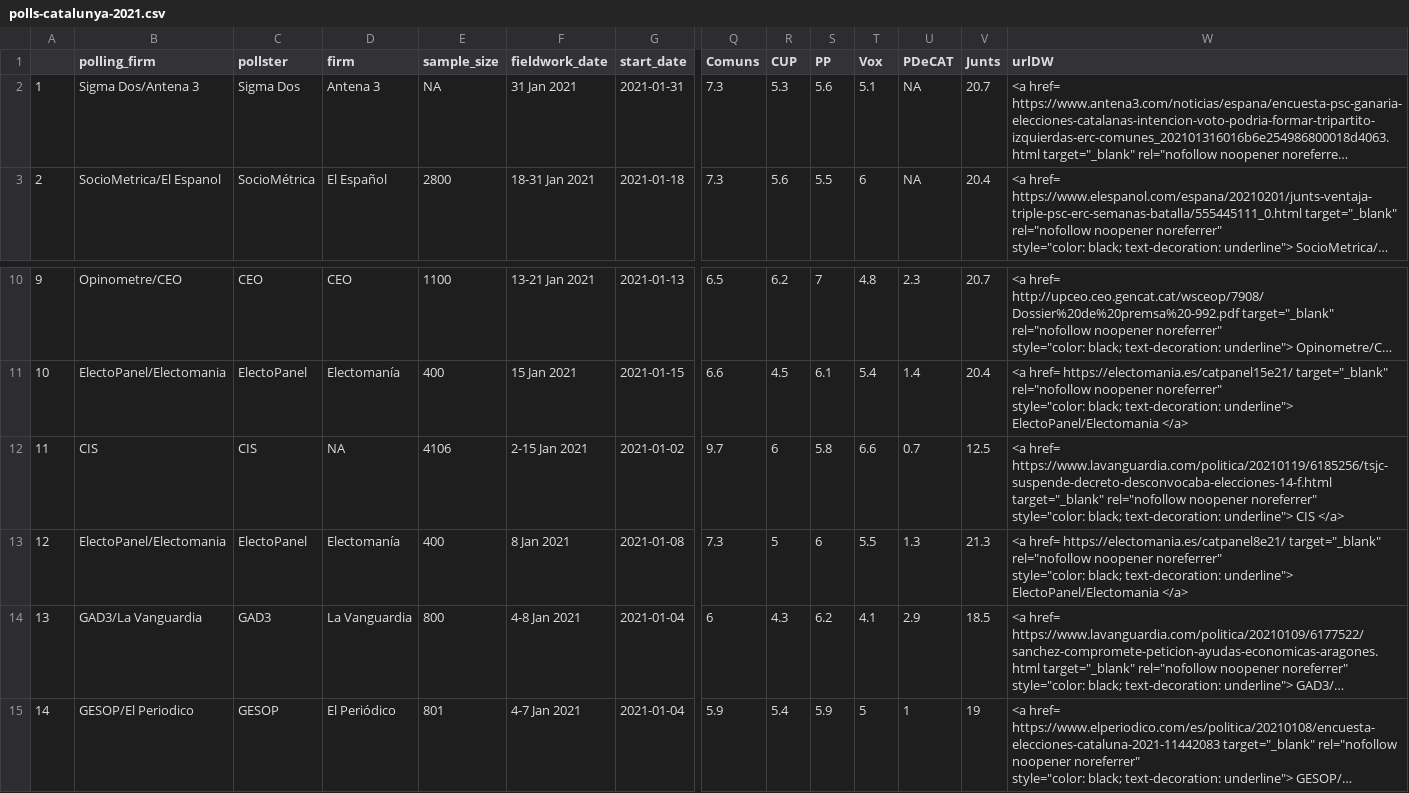
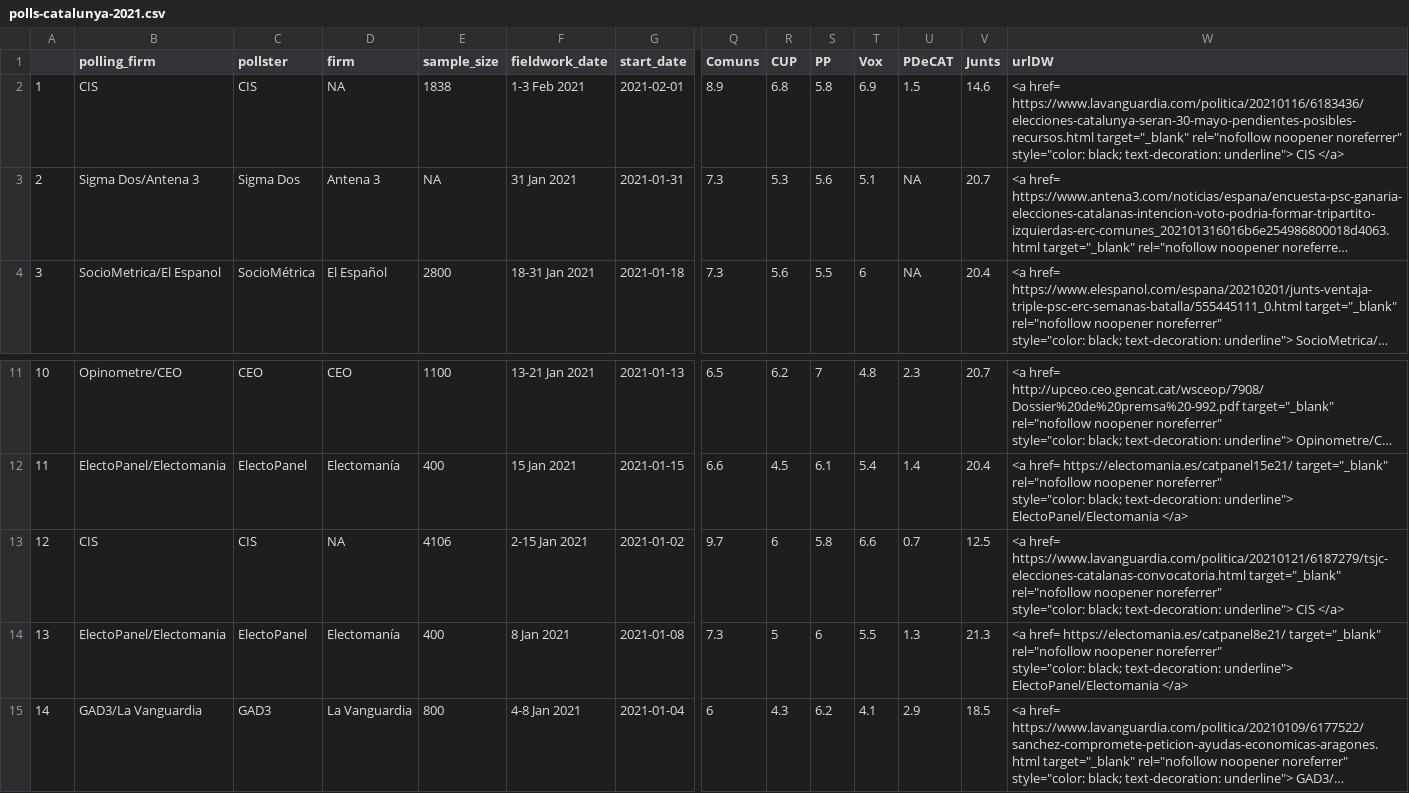
Before and after one commit to endikasatu/catalunya-2021-model, a CSV file: data/polls-catalunya-2021.csv, drawn as a sheet; only a part is shown, gaps mark what is left out; the shorter side is filled out with more unchanged rows; long unchanged cells end in …; addresses are those after the commit; rows hold the shown columns only; ↵ is a line break in a cell; the diff names each change by its address in the sheet, - before the commit and + after, or states it on an @@ line.

```diff
--- a/data/polls-catalunya-2021.csv
+++ b/data/polls-catalunya-2021.csv
+row 2: 1 | CIS | CIS | NA | 1838 | 1-3 Feb 2021 | 2021-02-01 | 8.9 | 6.8 | 5.8 | 6.9 | 1.5 | 14.6 | <a href= https://www.lavanguardia.com/politica/20210116/6183436/elecciones-catalunya-seran-30-mayo-pendientes-posibles-recursos.html target="_blank" rel="nofollow noopener noreferrer" ↵ style="color: black; text-decoration: underline"> CIS </a>
@@ column A renumbered from row 3 down @@
-W13 (urlDW): <a href= https://www.lavanguardia.com/politica/20210119/6185256/tsjc-suspende-decreto-desconvocaba-elecciones-14-f.html target="_blank" rel="nofollow…
+W13 (urlDW): <a href= https://www.lavanguardia.com/politica/20210121/6187279/tsjc-elecciones-catalanas-convocatoria.html target="_blank" rel="nofollow…
```
Also changed, not shown: data/estvotoescanos-provincias.csv, data/pde-plus-polls-catalunya-2021.csv, 5 other files.
